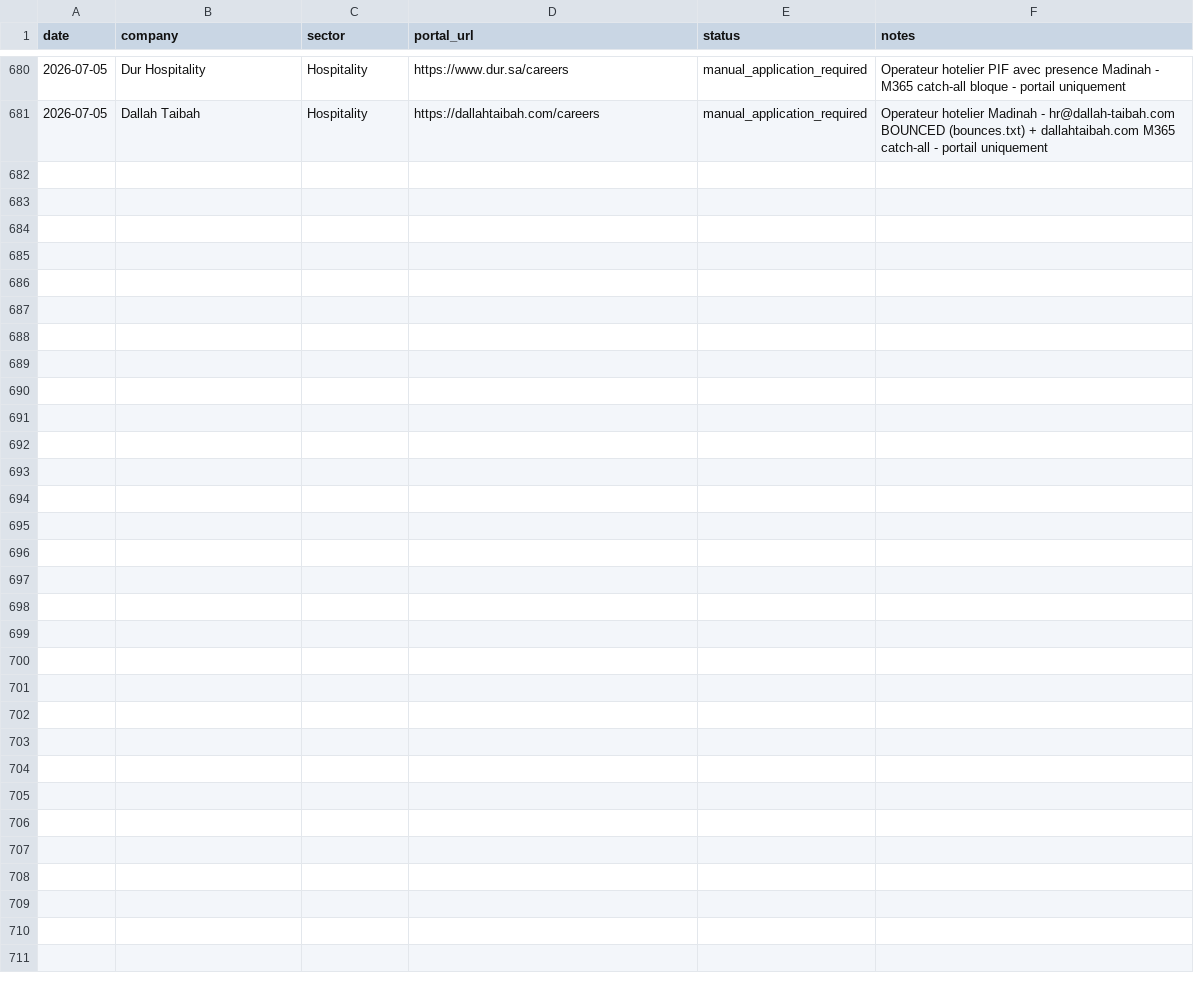
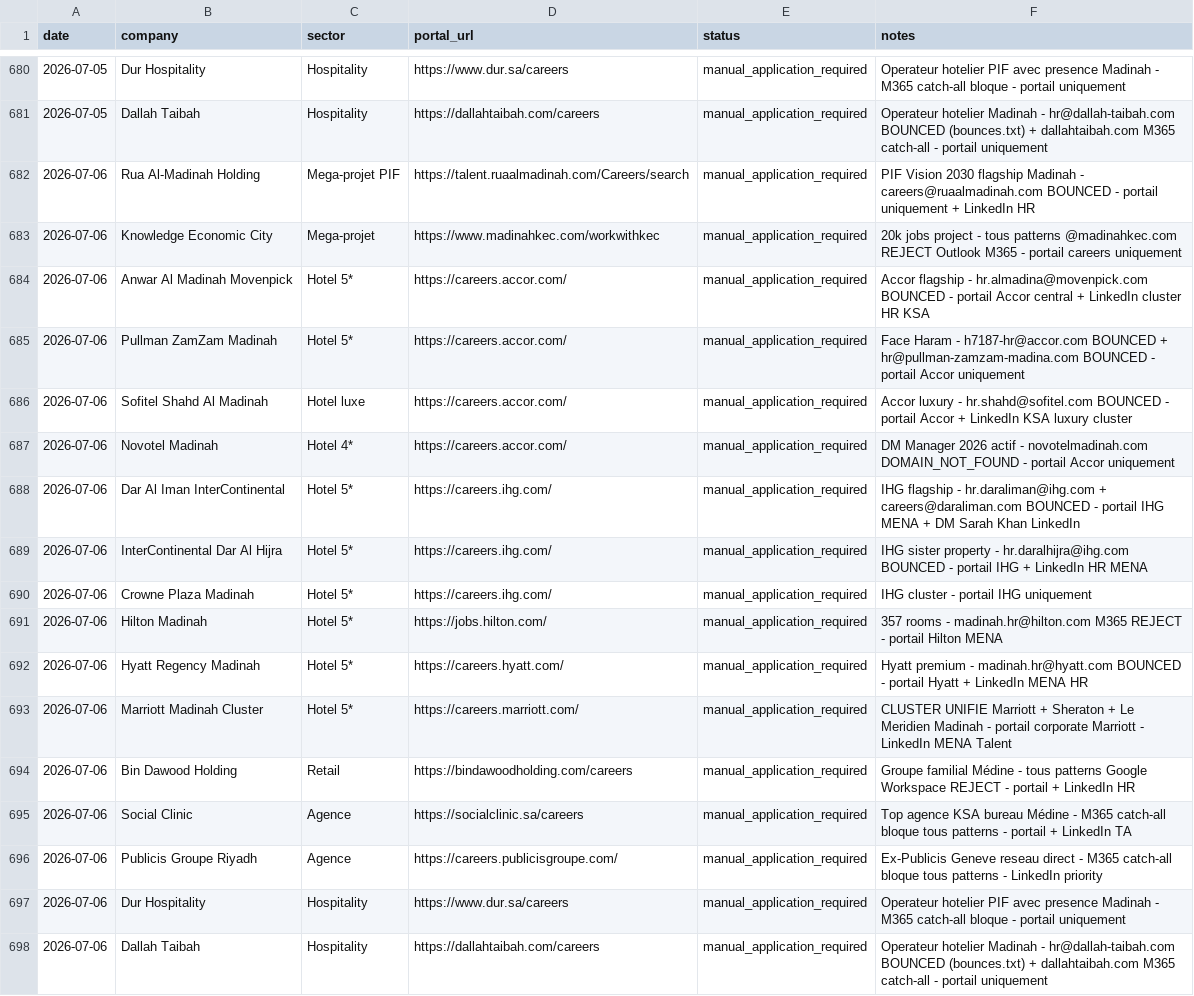
Before and after one commit to Nuredin-Moh/job-madinah, a CSV file: data/portal_queue.csv, drawn as a sheet; only a part is shown, gaps mark what is left out; the diff names each change by its address in the sheet, - before the commit and + after, or states it on an @@ line.

```diff
--- a/data/portal_queue.csv
+++ b/data/portal_queue.csv
+row 682: 2026-07-06 | Rua Al-Madinah Holding | Mega-projet PIF | https://talent.ruaalmadinah.com/Careers/search | manual_application_required | PIF Vision 2030 flagship Madinah - careers@ruaalmadinah.com BOUNCED - portail uniquement + LinkedIn HR
+row 683: 2026-07-06 | Knowledge Economic City | Mega-projet | https://www.madinahkec.com/workwithkec | manual_application_required | 20k jobs project - tous patterns @madinahkec.com REJECT Outlook M365 - portail careers uniquement
+row 684: 2026-07-06 | Anwar Al Madinah Movenpick | Hotel 5* | https://careers.accor.com/ | manual_application_required | Accor flagship - hr.almadina@movenpick.com BOUNCED - portail Accor central + LinkedIn cluster HR KSA
+row 685: 2026-07-06 | Pullman ZamZam Madinah | Hotel 5* | https://careers.accor.com/ | manual_application_required | Face Haram - h7187-hr@accor.com BOUNCED + hr@pullman-zamzam-madina.com BOUNCED - portail Accor uniquement
+row 686: 2026-07-06 | Sofitel Shahd Al Madinah | Hotel luxe | https://careers.accor.com/ | manual_application_required | Accor luxury - hr.shahd@sofitel.com BOUNCED - portail Accor + LinkedIn KSA luxury cluster
+row 687: 2026-07-06 | Novotel Madinah | Hotel 4* | https://careers.accor.com/ | manual_application_required | DM Manager 2026 actif - novotelmadinah.com DOMAIN_NOT_FOUND - portail Accor uniquement
+row 688: 2026-07-06 | Dar Al Iman InterContinental | Hotel 5* | https://careers.ihg.com/ | manual_application_required | IHG flagship - hr.daraliman@ihg.com + careers@daraliman.com BOUNCED - portail IHG MENA + DM Sarah Khan LinkedIn
+row 689: 2026-07-06 | InterContinental Dar Al Hijra | Hotel 5* | https://careers.ihg.com/ | manual_application_required | IHG sister property - hr.daralhijra@ihg.com BOUNCED - portail IHG + LinkedIn HR MENA
+row 690: 2026-07-06 | Crowne Plaza Madinah | Hotel 5* | https://careers.ihg.com/ | manual_application_required | IHG cluster - portail IHG uniquement
+row 691: 2026-07-06 | Hilton Madinah | Hotel 5* | https://jobs.hilton.com/ | manual_application_required | 357 rooms - madinah.hr@hilton.com M365 REJECT - portail Hilton MENA
+row 692: 2026-07-06 | Hyatt Regency Madinah | Hotel 5* | https://careers.hyatt.com/ | manual_application_required | Hyatt premium - madinah.hr@hyatt.com BOUNCED - portail Hyatt + LinkedIn MENA HR
+row 693: 2026-07-06 | Marriott Madinah Cluster | Hotel 5* | https://careers.marriott.com/ | manual_application_required | CLUSTER UNIFIE Marriott + Sheraton + Le Meridien Madinah - portail corporate Marriott - LinkedIn MENA Talent
+row 694: 2026-07-06 | Bin Dawood Holding | Retail | https://bindawoodholding.com/careers | manual_application_required | Groupe familial Médine - tous patterns Google Workspace REJECT - portail + LinkedIn HR
+row 695: 2026-07-06 | Social Clinic | Agence | https://socialclinic.sa/careers | manual_application_required | Top agence KSA bureau Médine - M365 catch-all bloque tous patterns - portail + LinkedIn TA
+row 696: 2026-07-06 | Publicis Groupe Riyadh | Agence | https://careers.publicisgroupe.com/ | manual_application_required | Ex-Publicis Geneve reseau direct - M365 catch-all bloque tous patterns - LinkedIn priority
+row 697: 2026-07-06 | Dur Hospitality | Hospitality | https://www.dur.sa/careers | manual_application_required | Operateur hotelier PIF avec presence Madinah - M365 catch-all bloque - portail uniquement
+row 698: 2026-07-06 | Dallah Taibah | Hospitality | https://dallahtaibah.com/careers | manual_application_required | Operateur hotelier Madinah - hr@dallah-taibah.com BOUNCED (bounces.txt) + dallahtaibah.com M365 catch-all - portail uniquement
```
